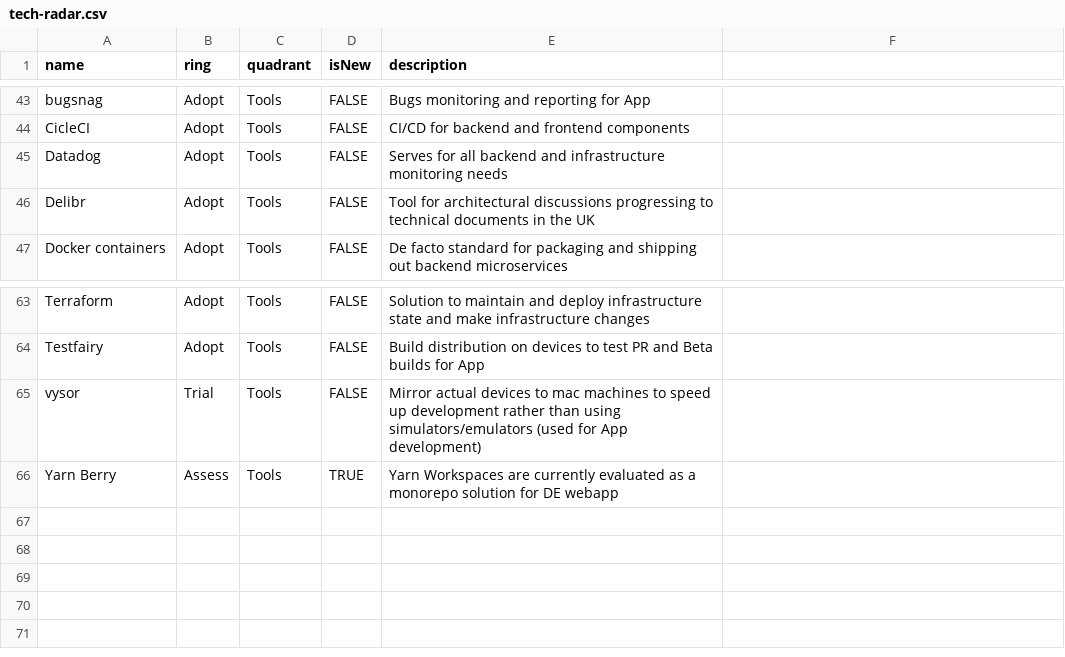
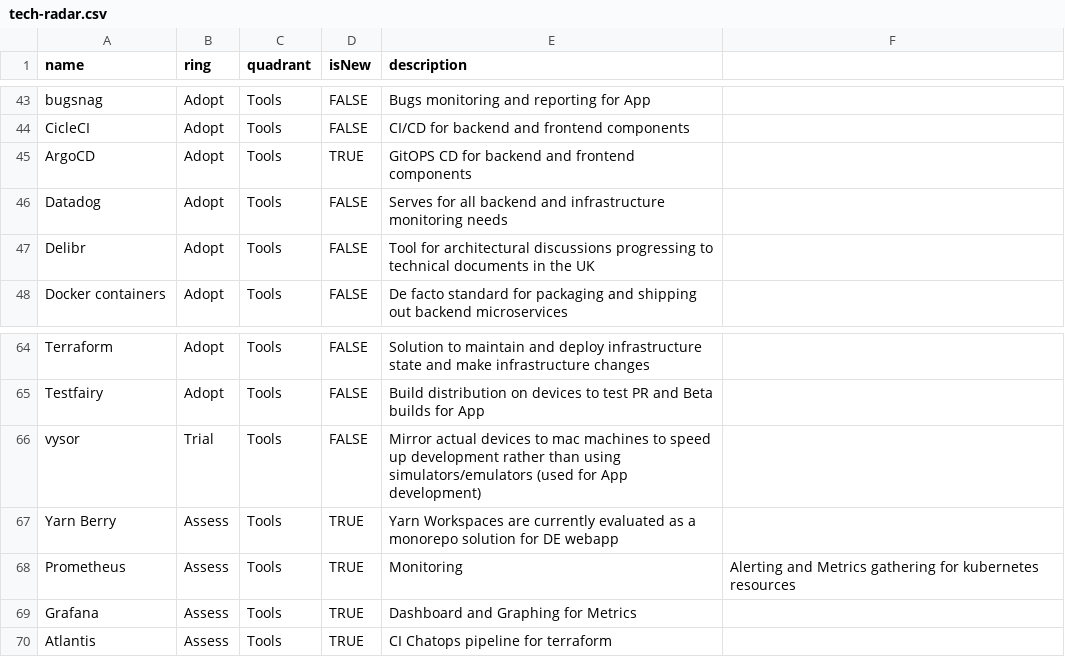
Before and after one commit to hey-car/tech-radar, a CSV file: tech-radar.csv, drawn as a sheet; only a part is shown, gaps mark what is left out.

Commit message:
adding some new infra tools
adding / updating some new infra tools

```diff
--- a/tech-radar.csv
+++ b/tech-radar.csv
@@ -44,2 +44,3 @@ bugsnag,Adopt,Tools,FALSE,Bugs monitoring and reporting for App
 CicleCI,Adopt,Tools,FALSE,CI/CD for backend and frontend components
+ArgoCD,Adopt,Tools,TRUE, GitOPS CD for backend and frontend components
 Datadog,Adopt,Tools,FALSE,Serves for all backend and infrastructure monitoring needs
@@ -66 +67,4 @@ vysor,Trial,Tools,FALSE,Mirror actual devices to mac machines to speed up develo
 Yarn Berry,Assess,Tools,TRUE,Yarn Workspaces are currently evaluated as a monorepo solution for DE webapp
+Prometheus,Assess,Tools,TRUE, Monitoring, Alerting and Metrics gathering for kubernetes resources
+Grafana,Assess,Tools,TRUE, Dashboard and Graphing for Metrics
+Atlantis,Assess,Tools,TRUE, CI Chatops pipeline for terraform
```
